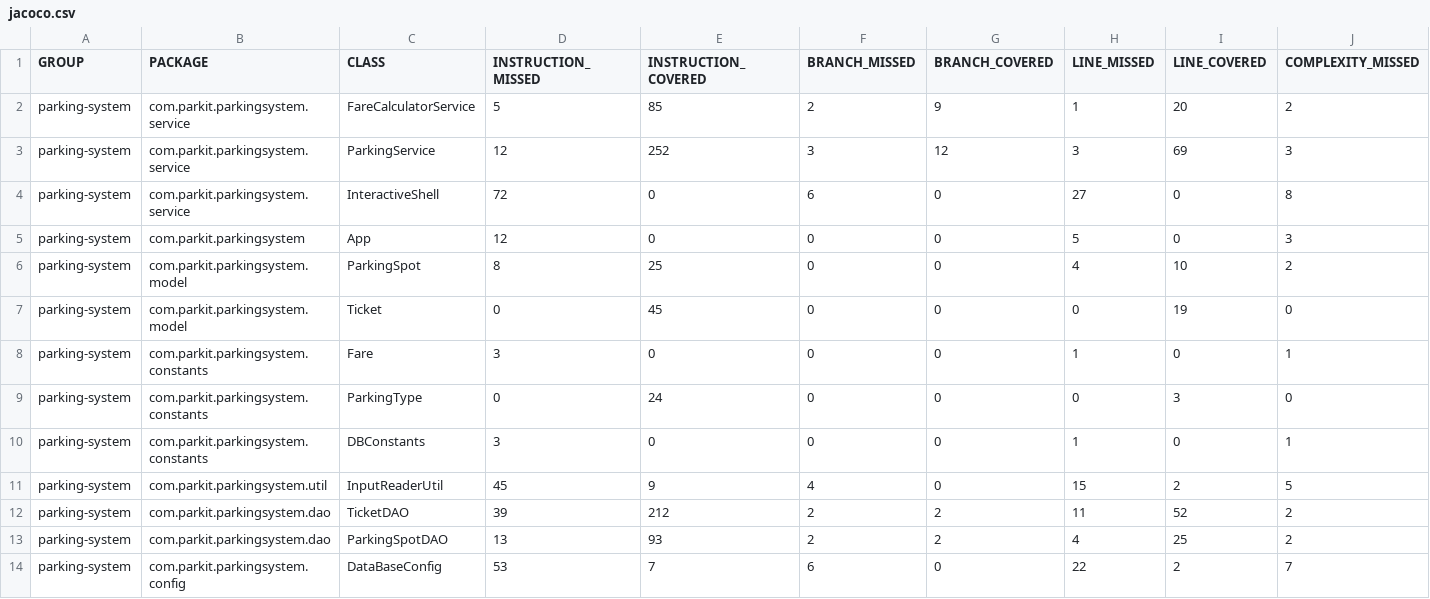
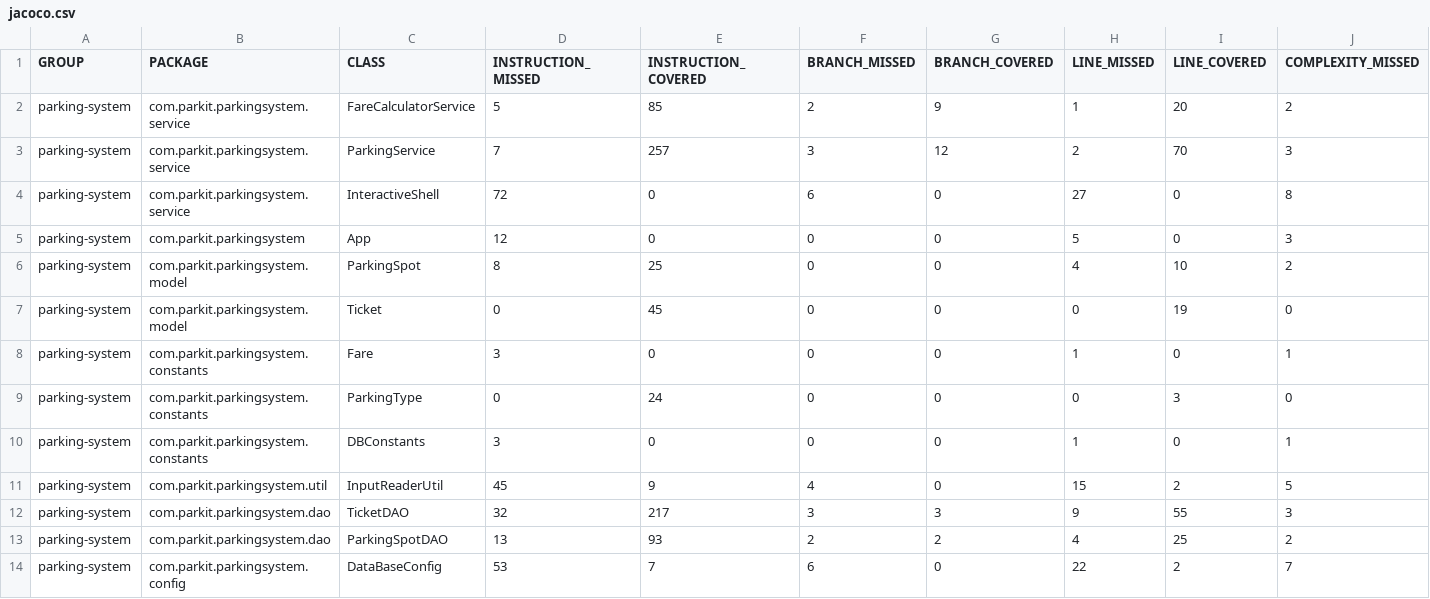
Before and after one commit to Sebastien-Cappon/cappon-sebastien-testez-Java, a CSV file: parkingsystem/target/site/jacoco/jacoco.csv, drawn as a sheet; only a part is shown; the diff names each change by its address in the sheet, - before the commit and + after, or states it on an @@ line.

Commit message:
Implementation of three integration tests for the ParkingService class

```diff
--- a/parkingsystem/target/site/jacoco/jacoco.csv
+++ b/parkingsystem/target/site/jacoco/jacoco.csv
-D3 (INSTRUCTION_MISSED): 12
+D3 (INSTRUCTION_MISSED): 7
-E3 (INSTRUCTION_COVERED): 252
+E3 (INSTRUCTION_COVERED): 257
-H3 (LINE_MISSED): 3
+H3 (LINE_MISSED): 2
-I3 (LINE_COVERED): 69
+I3 (LINE_COVERED): 70
-D12 (INSTRUCTION_MISSED): 39
+D12 (INSTRUCTION_MISSED): 32
-E12 (INSTRUCTION_COVERED): 212
+E12 (INSTRUCTION_COVERED): 217
-F12 (BRANCH_MISSED): 2
+F12 (BRANCH_MISSED): 3
-G12 (BRANCH_COVERED): 2
+G12 (BRANCH_COVERED): 3
-H12 (LINE_MISSED): 11
+H12 (LINE_MISSED): 9
-I12 (LINE_COVERED): 52
+I12 (LINE_COVERED): 55
-J12 (COMPLEXITY_MISSED): 2
+J12 (COMPLEXITY_MISSED): 3
```
Also changed, not shown: 38 other files.
